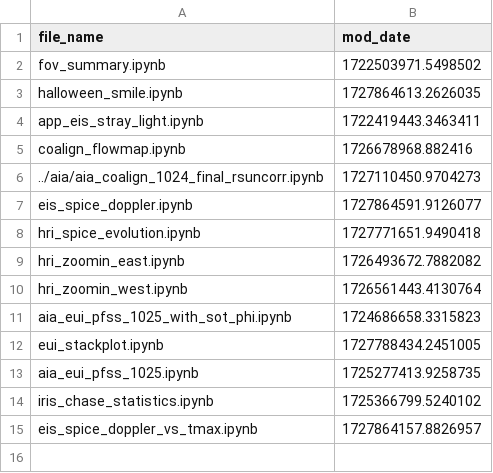
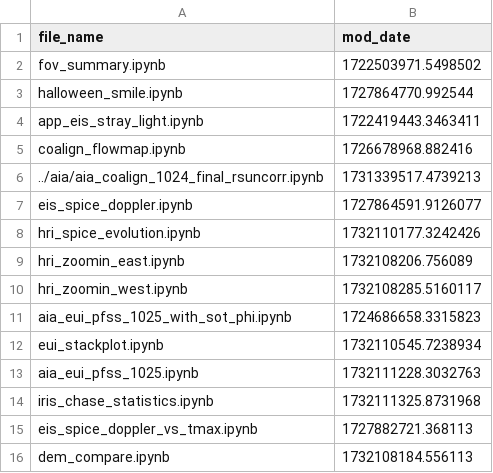
Before and after one commit to yjzhu-solar/EIS_DKIST_SolO, a CSV file: ipynb/ms_eis_eui_upflow/latest_mod_date.csv, drawn as a sheet.

```diff
--- a/ipynb/ms_eis_eui_upflow/latest_mod_date.csv
+++ b/ipynb/ms_eis_eui_upflow/latest_mod_date.csv
@@ -2,14 +2,15 @@ file_name,mod_date
 fov_summary.ipynb,1722503971.5498502
-halloween_smile.ipynb,1727864613.2626035
+halloween_smile.ipynb,1727864770.992544
 app_eis_stray_light.ipynb,1722419443.3463411
 coalign_flowmap.ipynb,1726678968.882416
-../aia/aia_coalign_1024_final_rsuncorr.ipynb,1727110450.9704273
+../aia/aia_coalign_1024_final_rsuncorr.ipynb,1731339517.4739213
 eis_spice_doppler.ipynb,1727864591.9126077
-hri_spice_evolution.ipynb,1727771651.9490418
-hri_zoomin_east.ipynb,1726493672.7882082
-hri_zoomin_west.ipynb,1726561443.4130764
+hri_spice_evolution.ipynb,1732110177.3242426
+hri_zoomin_east.ipynb,1732108206.756089
+hri_zoomin_west.ipynb,1732108285.5160117
 aia_eui_pfss_1025_with_sot_phi.ipynb,1724686658.3315823
-eui_stackplot.ipynb,1727788434.2451005
-aia_eui_pfss_1025.ipynb,1725277413.9258735
-iris_chase_statistics.ipynb,1725366799.5240102
-eis_spice_doppler_vs_tmax.ipynb,1727864157.8826957
+eui_stackplot.ipynb,1732110545.7238934
+aia_eui_pfss_1025.ipynb,1732111228.3032763
+iris_chase_statistics.ipynb,1732111325.8731968
+eis_spice_doppler_vs_tmax.ipynb,1727882721.368113
+dem_compare.ipynb,1732108184.556113
```
Also changed, not shown: 29 other files.
